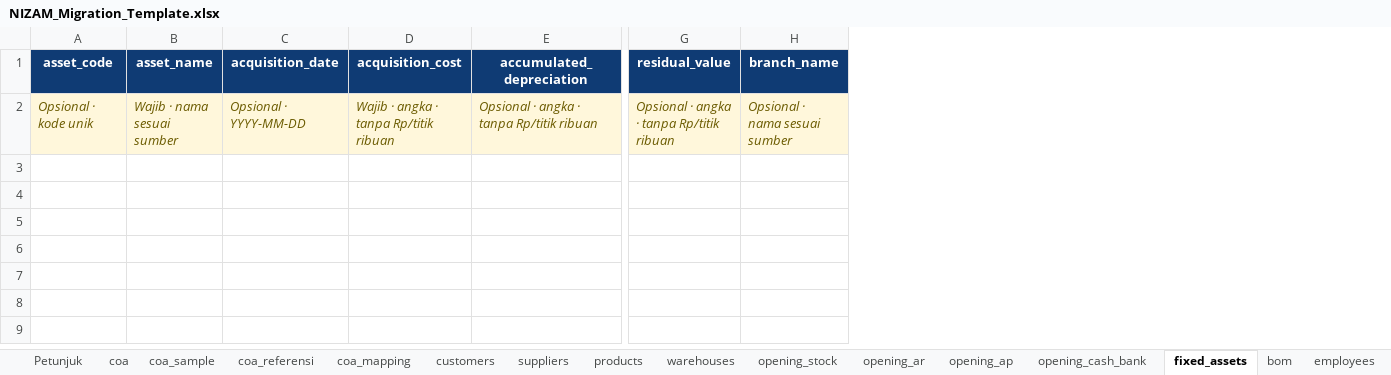
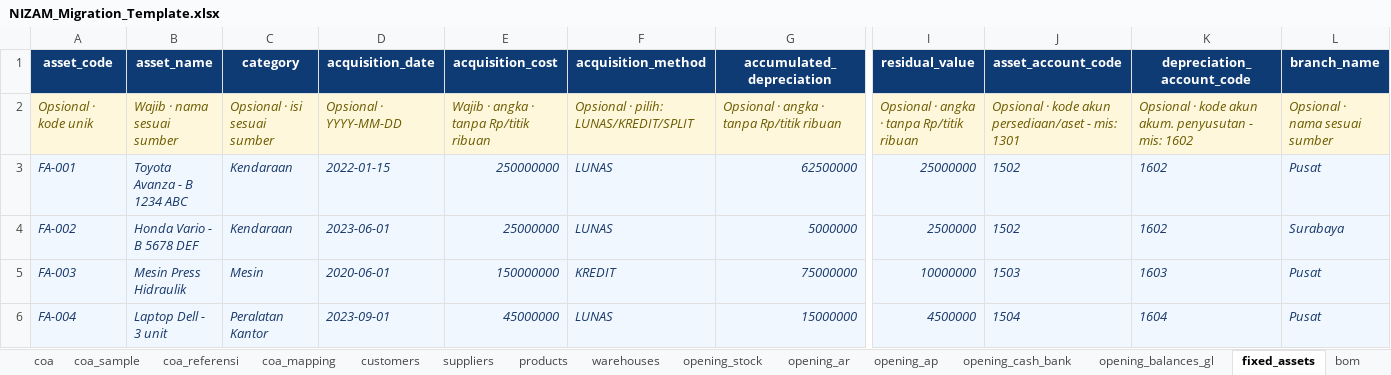
Before and after one commit to asriewahyuni/nizam-app, an Excel workbook: public/templates/migrasi/NIZAM_Migration_Template.xlsx, sheet fixed_assets, drawn as a sheet; only a part is shown, gaps mark what is left out; values as stored, in another font and other column widths than the file's, no borders; rows hold the shown columns only; the diff names each change by its address in the sheet, - before the commit and + after, or states it on an @@ line.

```diff
--- a/public/templates/migrasi/NIZAM_Migration_Template.xlsx (sheet fixed_assets)
+++ b/public/templates/migrasi/NIZAM_Migration_Template.xlsx (sheet fixed_assets)
+sheet tab: opening_balances_gl
+column C (category), row 2: Opsional · isi sesuai sumber
+column F (acquisition_method), row 2: Opsional · pilih: LUNAS/KREDIT/SPLIT
+column J (asset_account_code), row 2: Opsional · kode akun persediaan/aset - mis: 1301
+column K (depreciation_account_code), row 2: Opsional · kode akun akum. penyusutan - mis: 1602
+row 3: FA-001 | Toyota Avanza - B 1234 ABC | Kendaraan | 2022-01-15 | 250000000 | LUNAS | 62500000 | 25000000 | 1502 | 1602 | Pusat
+row 4: FA-002 | Honda Vario - B 5678 DEF | Kendaraan | 2023-06-01 | 25000000 | LUNAS | 5000000 | 2500000 | 1502 | 1602 | Surabaya
+row 5: FA-003 | Mesin Press Hidraulik | Mesin | 2020-06-01 | 150000000 | KREDIT | 75000000 | 10000000 | 1503 | 1603 | Pusat
+row 6: FA-004 | Laptop Dell - 3 unit | Peralatan Kantor | 2023-09-01 | 45000000 | LUNAS | 15000000 | 4500000 | 1504 | 1604 | Pusat
```
Also changed, not shown: sheet coa_sample, sheet products, sheet opening_cash_bank, sheet employees, sheet Petunjuk, sheet bom, 8 more sheets, other sheet tabs, templates/migrasi/NIZAM_Migration_Template.xlsx, 20 other files.
